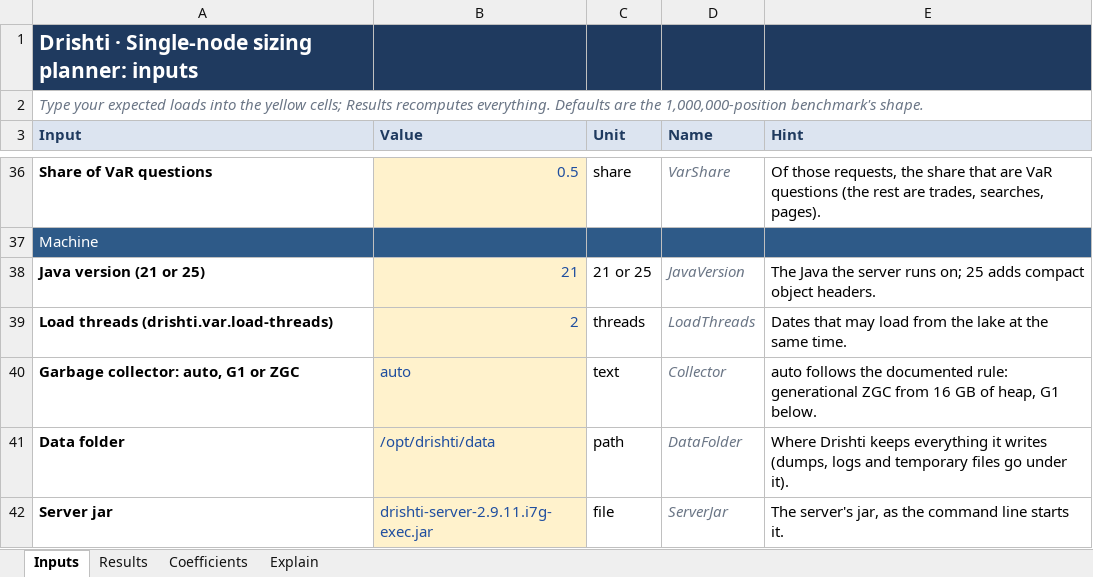
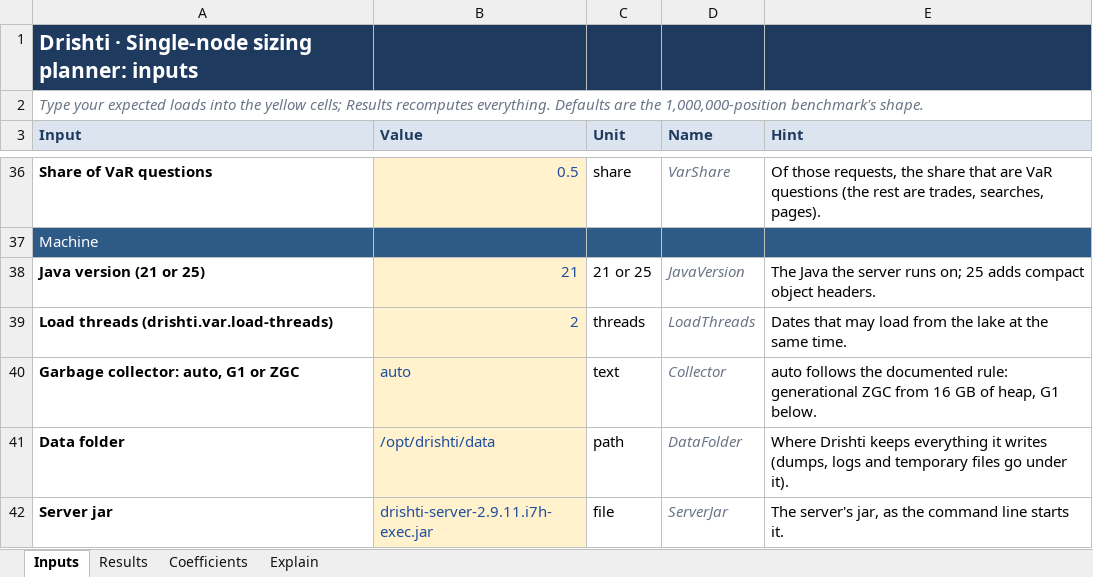
Before and after one commit to ajsinha/drishti, an Excel workbook: docs/architecture/Drishti-Sizing-Planner.xlsx, sheet Inputs, drawn as a sheet; only a part is shown, gaps mark what is left out; values as stored, in another font and other column widths than the file's, no borders; the diff names each change by its address in the sheet, - before the commit and + after, or states it on an @@ line.

Commit message:
Release 2.9.11.i7h: capacity template read on first use (_rels/root.rels.xml in the source, _rels/.rels in the workbook); start server with no settings file refuses with the setup line; demo-lake and setup messages use the platform command spelling; doctor --acceptance honours --server and accepts a demo stack (profile in /public/about); mvnw uses a space-free Maven temp folder; Drishti Tools 1.1.1

```diff
--- a/docs/architecture/Drishti-Sizing-Planner.xlsx (sheet Inputs)
+++ b/docs/architecture/Drishti-Sizing-Planner.xlsx (sheet Inputs)
-B42 (Value): drishti-server-2.9.11.i7g-exec.jar
+B42 (Value): drishti-server-2.9.11.i7h-exec.jar
```
Also changed, not shown: sheet Results, 27 other files.
